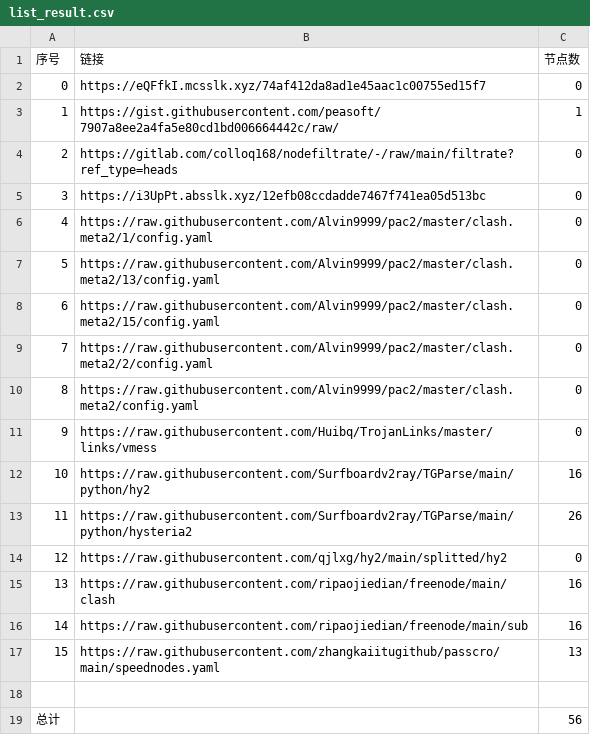
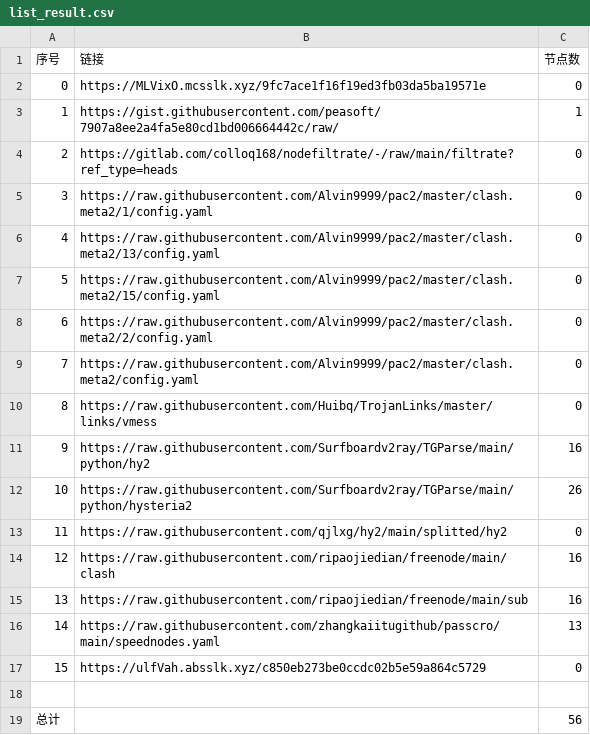
Before and after one commit to my-tv1/NoMoreWalls, a CSV file: list_result.csv, drawn as a sheet; removed rows and columns are numbered as before the commit, all else as after; the diff names each change by its address in the sheet, - before the commit and + after, or states it on an @@ line.

```diff
--- a/list_result.csv
+++ b/list_result.csv
-B2 (链接): https://eQFfkI.mcsslk.xyz/74af412da8ad1e45aac1c00755ed15f7
+B2 (链接): https://MLVixO.mcsslk.xyz/9fc7ace1f16f19ed3fb03da5ba19571e
-row 5: 3 | https://i3UpPt.absslk.xyz/12efb08ccdadde7467f741ea05d513bc | 0
@@ column A (序号) renumbered between rows 5 and 16 @@
+row 17: 15 | https://ulfVah.absslk.xyz/c850eb273be0ccdc02b5e59a864c5729 | 0
```
Also changed, not shown: 20 other files.
